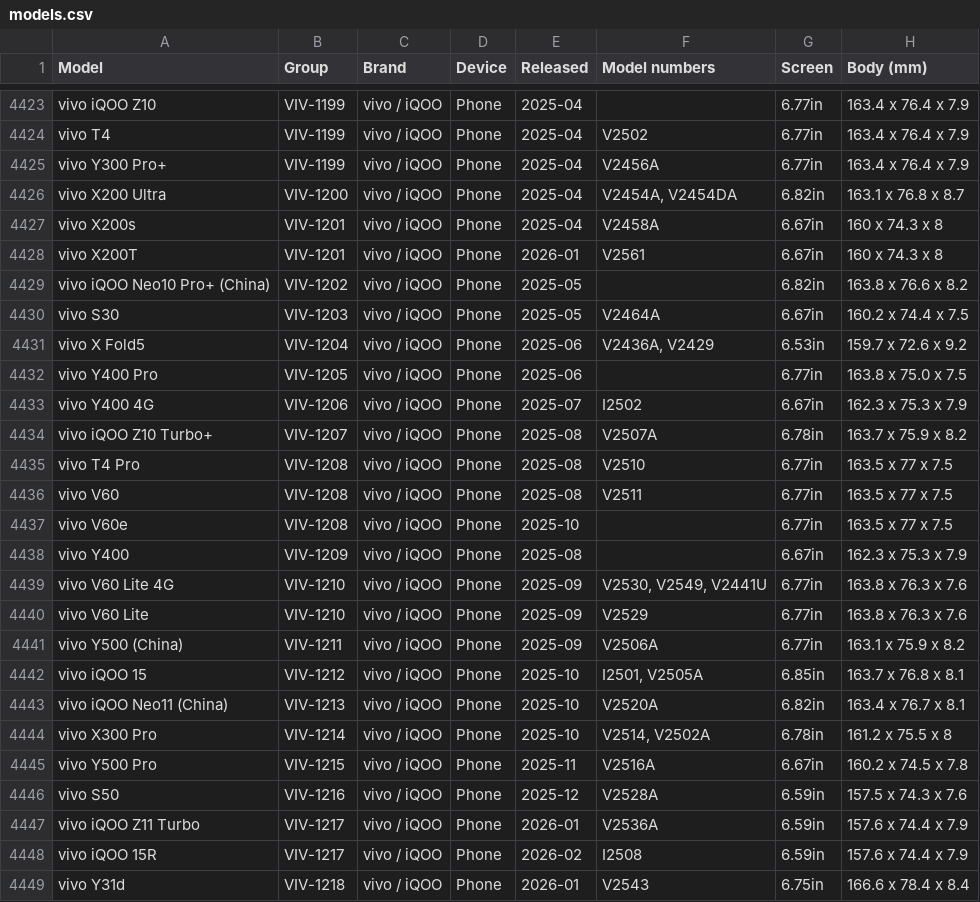
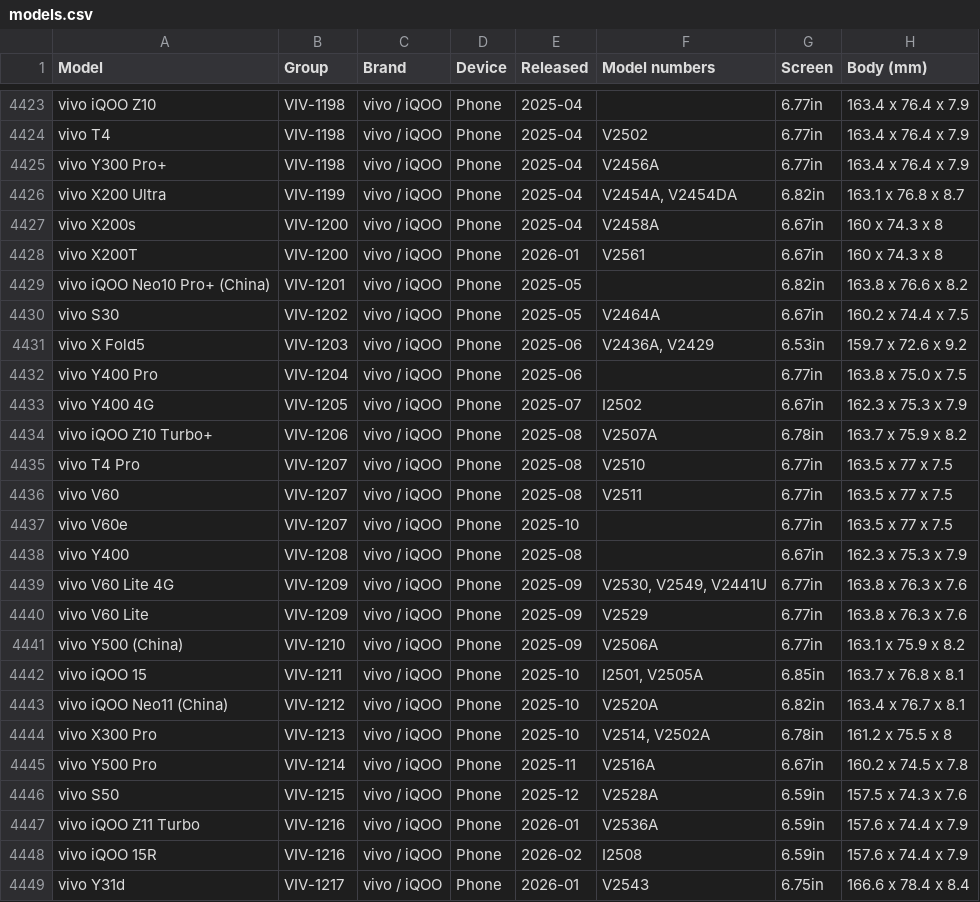
Before and after one commit to WelFedTed/tempered, a CSV file: docs/data/models.csv, drawn as a sheet; only a part is shown, gaps mark what is left out; the diff covers the shown part only; the diff names each change by its address in the sheet, - before the commit and + after, or states it on an @@ line.

```diff
--- a/docs/data/models.csv
+++ b/docs/data/models.csv
-B4423:B4425 (Group): VIV-1199
+B4423:B4425 (Group): VIV-1198
-B4426 (Group): VIV-1200
+B4426 (Group): VIV-1199
-B4427:B4428 (Group): VIV-1201
+B4427:B4428 (Group): VIV-1200
-B4429 (Group): VIV-1202
+B4429 (Group): VIV-1201
-B4430 (Group): VIV-1203
+B4430 (Group): VIV-1202
-B4431 (Group): VIV-1204
+B4431 (Group): VIV-1203
-B4432 (Group): VIV-1205
+B4432 (Group): VIV-1204
-B4433 (Group): VIV-1206
+B4433 (Group): VIV-1205
-B4434 (Group): VIV-1207
+B4434 (Group): VIV-1206
-B4435:B4437 (Group): VIV-1208
+B4435:B4437 (Group): VIV-1207
-B4438 (Group): VIV-1209
+B4438 (Group): VIV-1208
-B4439:B4440 (Group): VIV-1210
+B4439:B4440 (Group): VIV-1209
-B4441 (Group): VIV-1211
+B4441 (Group): VIV-1210
-B4442 (Group): VIV-1212
+B4442 (Group): VIV-1211
-B4443 (Group): VIV-1213
+B4443 (Group): VIV-1212
-B4444 (Group): VIV-1214
+B4444 (Group): VIV-1213
-B4445 (Group): VIV-1215
+B4445 (Group): VIV-1214
-B4446 (Group): VIV-1216
+B4446 (Group): VIV-1215
-B4447:B4448 (Group): VIV-1217
+B4447:B4448 (Group): VIV-1216
-B4449 (Group): VIV-1218
+B4449 (Group): VIV-1217
```
Also changed, not shown: 1 added row, 1 removed row and 92 edited cells elsewhere in this file, 6 other files.
